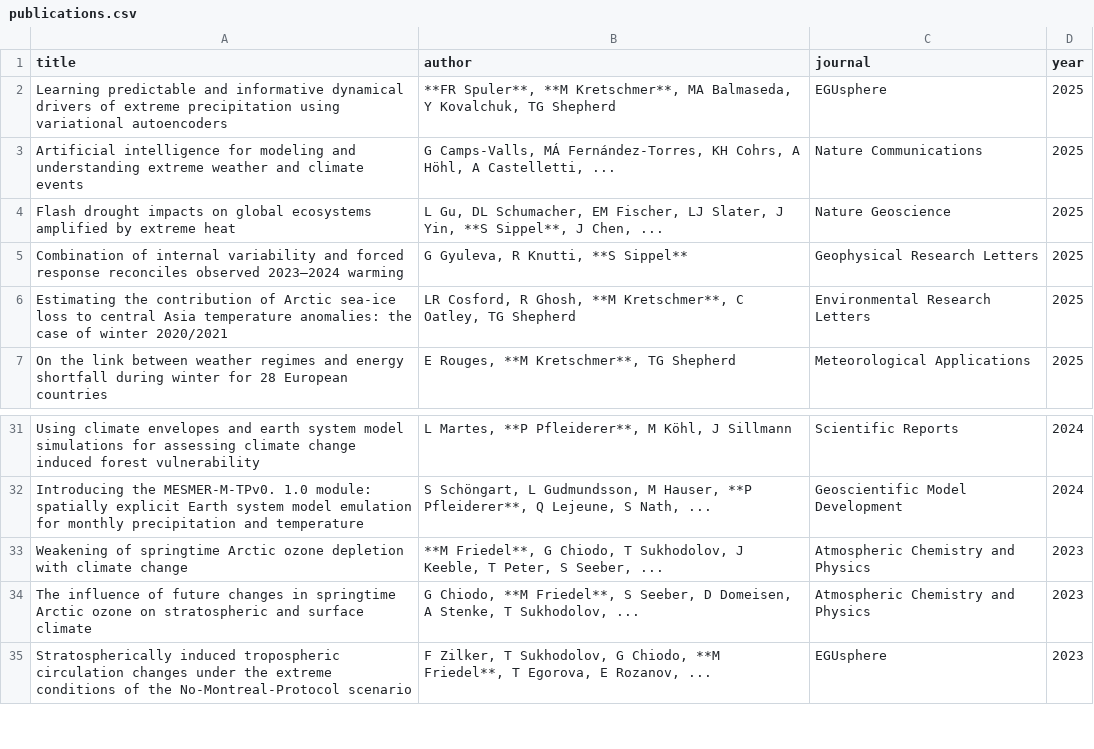
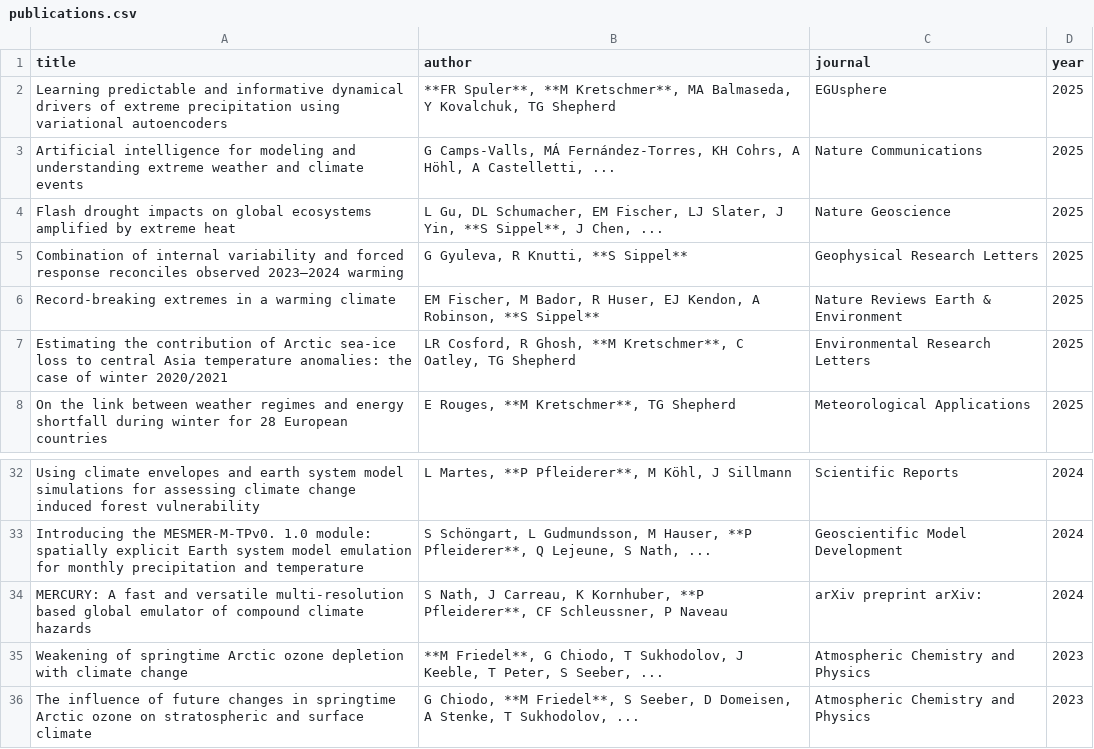
Before and after one commit to LIM-Climate-Causality/lim-climate-causality.github.io, a CSV file: publications/publications.csv, drawn as a sheet; only a part is shown, gaps mark what is left out; the shorter side is filled out with more unchanged rows; the diff names each change by its address in the sheet, - before the commit and + after, or states it on an @@ line.

Commit message:
Weekly publications update: 2025-08-17 23:00:08

```diff
--- a/publications/publications.csv
+++ b/publications/publications.csv
+row 6: Record-breaking extremes in a warming climate | EM Fischer, M Bador, R Huser, EJ Kendon, A Robinson, **S Sippel** | Nature Reviews Earth & Environment | 2025
+row 34: MERCURY: A fast and versatile multi-resolution based global emulator of compound climate hazards | S Nath, J Carreau, K Kornhuber, **P Pfleiderer**, CF Schleussner, P Naveau | arXiv preprint arXiv: | 2024
```
